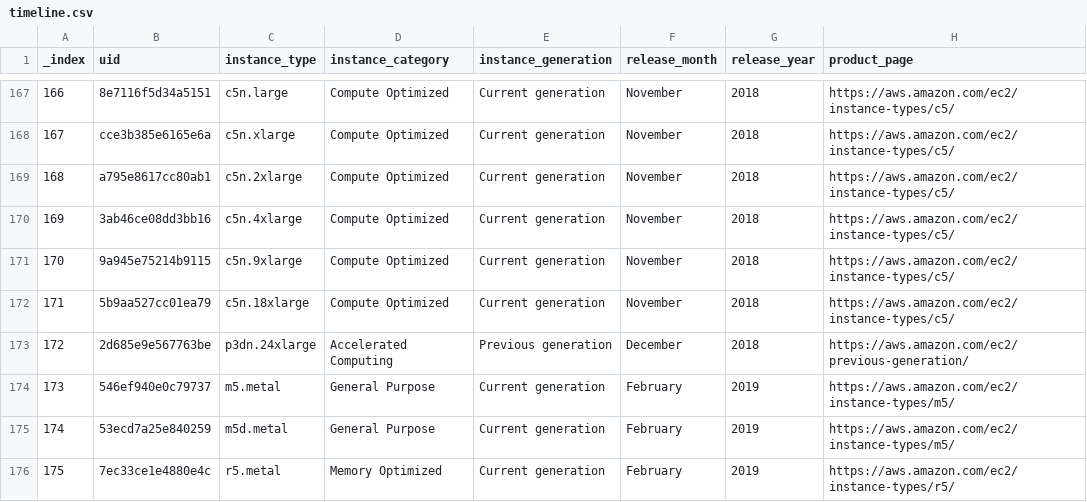
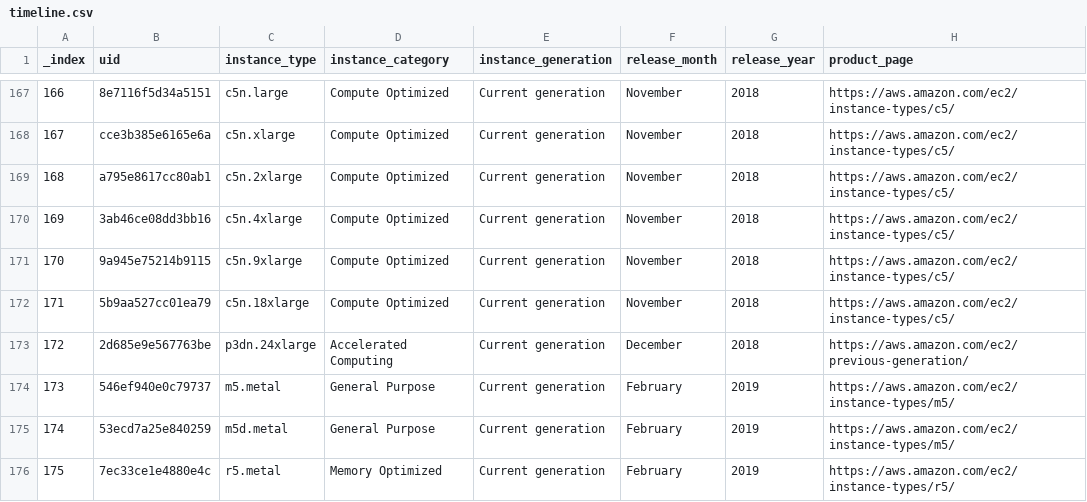
Before and after one commit to nrollr/EC2-timeline, a CSV file: public/data/timeline.csv, drawn as a sheet; only a part is shown, gaps mark what is left out; the diff covers the shown part only; the diff names each change by its address in the sheet, - before the commit and + after, or states it on an @@ line.

```diff
--- a/public/data/timeline.csv
+++ b/public/data/timeline.csv
-E173 (instance_generation): Previous generation
+E173 (instance_generation): Current generation
```
Also changed, not shown: 35 edited cells elsewhere in this file, 10 other files.
